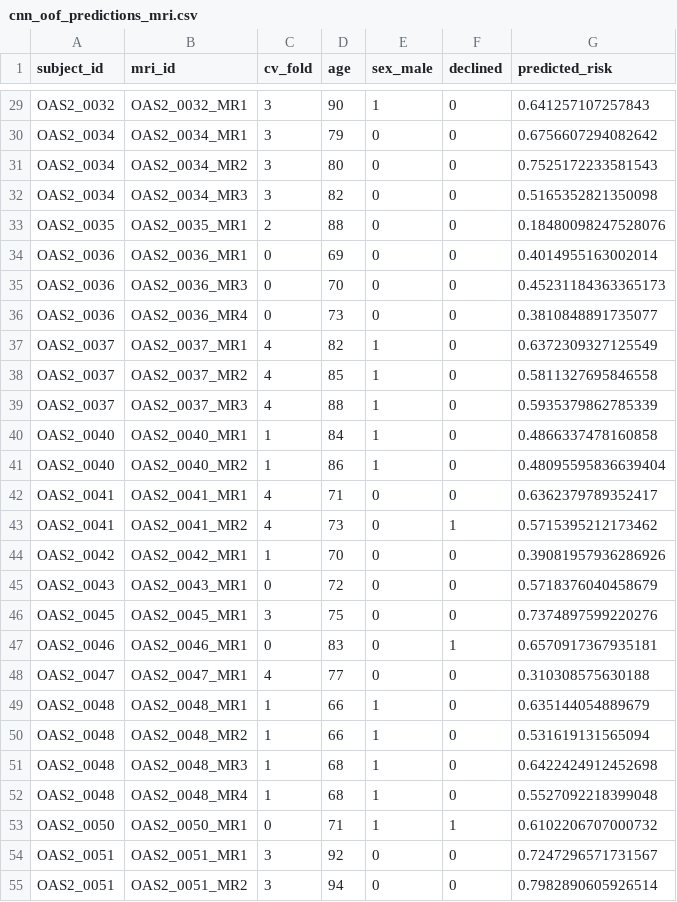
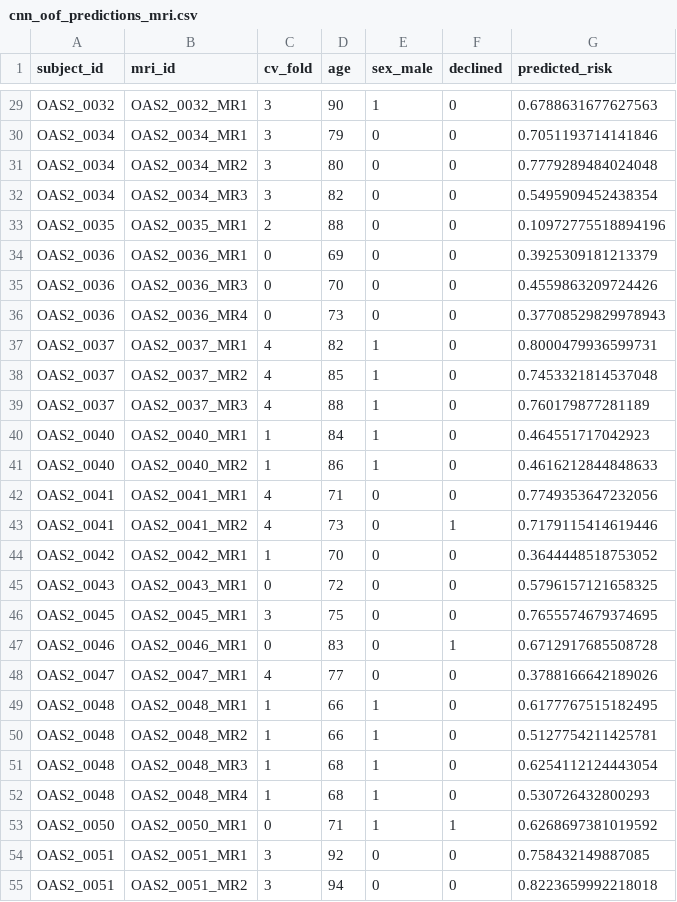
Before and after one commit to cdames3/Predicting-Alzheimer-s-Disease-Progression, a CSV file: reports/cnn_oof_predictions_mri.csv, drawn as a sheet; only a part is shown, gaps mark what is left out; the diff covers the shown part only; the diff names each change by its address in the sheet, - before the commit and + after, or states it on an @@ line.

```diff
--- a/reports/cnn_oof_predictions_mri.csv
+++ b/reports/cnn_oof_predictions_mri.csv
-G29 (predicted_risk): 0.641257107257843
+G29 (predicted_risk): 0.6788631677627563
-G30 (predicted_risk): 0.6756607294082642
+G30 (predicted_risk): 0.7051193714141846
-G31 (predicted_risk): 0.7525172233581543
+G31 (predicted_risk): 0.7779289484024048
-G32 (predicted_risk): 0.5165352821350098
+G32 (predicted_risk): 0.5495909452438354
-G33 (predicted_risk): 0.18480098247528076
+G33 (predicted_risk): 0.10972775518894196
-G34 (predicted_risk): 0.4014955163002014
+G34 (predicted_risk): 0.3925309181213379
-G35 (predicted_risk): 0.45231184363365173
+G35 (predicted_risk): 0.4559863209724426
-G36 (predicted_risk): 0.3810848891735077
+G36 (predicted_risk): 0.37708529829978943
-G37 (predicted_risk): 0.6372309327125549
+G37 (predicted_risk): 0.8000479936599731
-G38 (predicted_risk): 0.5811327695846558
+G38 (predicted_risk): 0.7453321814537048
-G39 (predicted_risk): 0.5935379862785339
+G39 (predicted_risk): 0.760179877281189
-G40 (predicted_risk): 0.4866337478160858
+G40 (predicted_risk): 0.464551717042923
-G41 (predicted_risk): 0.48095595836639404
+G41 (predicted_risk): 0.4616212844848633
-G42 (predicted_risk): 0.6362379789352417
+G42 (predicted_risk): 0.7749353647232056
-G43 (predicted_risk): 0.5715395212173462
+G43 (predicted_risk): 0.7179115414619446
-G44 (predicted_risk): 0.39081957936286926
+G44 (predicted_risk): 0.3644448518753052
-G45 (predicted_risk): 0.5718376040458679
+G45 (predicted_risk): 0.5796157121658325
-G46 (predicted_risk): 0.7374897599220276
+G46 (predicted_risk): 0.7655574679374695
-G47 (predicted_risk): 0.6570917367935181
+G47 (predicted_risk): 0.6712917685508728
-G48 (predicted_risk): 0.310308575630188
+G48 (predicted_risk): 0.3788166642189026
-G49 (predicted_risk): 0.635144054889679
+G49 (predicted_risk): 0.6177767515182495
-G50 (predicted_risk): 0.531619131565094
+G50 (predicted_risk): 0.5127754211425781
-G51 (predicted_risk): 0.6422424912452698
+G51 (predicted_risk): 0.6254112124443054
-G52 (predicted_risk): 0.5527092218399048
+G52 (predicted_risk): 0.530726432800293
-G53 (predicted_risk): 0.6102206707000732
+G53 (predicted_risk): 0.6268697381019592
-G54 (predicted_risk): 0.7247296571731567
+G54 (predicted_risk): 0.758432149887085
-G55 (predicted_risk): 0.7982890605926514
+G55 (predicted_risk): 0.8223659992218018
```
Also changed, not shown: 151 edited cells elsewhere in this file, reports/cnn_oof_predictions_multimodal.csv, reports/cnn_results.csv, 23 other files.
